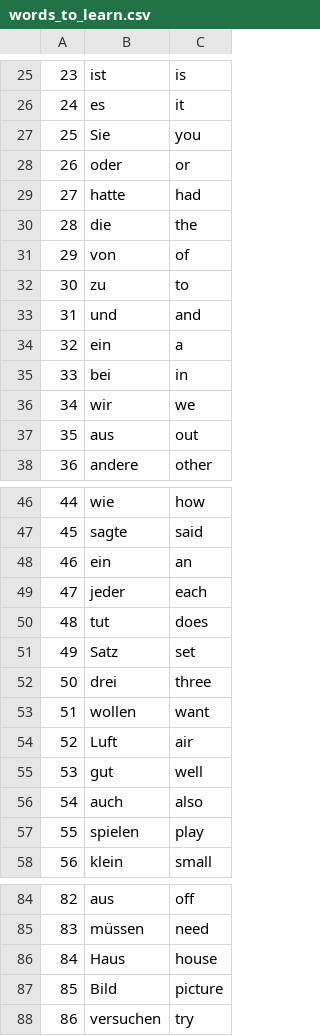
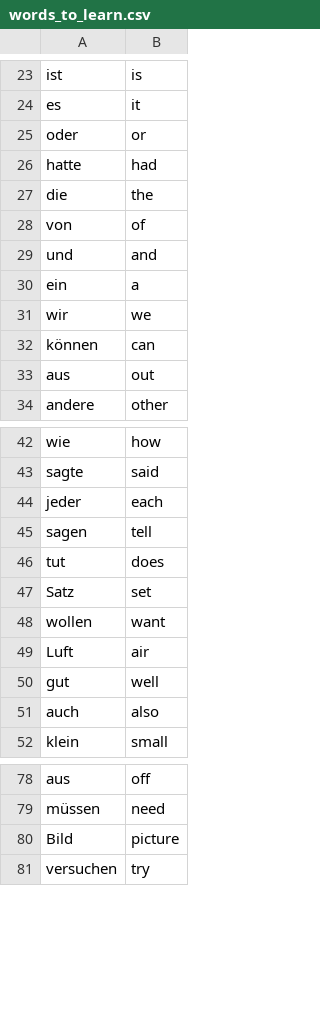
Before and after one commit to saladinhodzic/Python-Course, a CSV file: Day30-31/words_to_learn.csv, drawn as a sheet; only a part is shown, gaps mark what is left out; removed rows and columns are numbered as before the commit, all else as after; the diff covers the shown part only; the diff names each change by its address in the sheet, - before the commit and + after, or states it on an @@ line.

```diff
--- a/Day30-31/words_to_learn.csv
+++ b/Day30-31/words_to_learn.csv
-column A, rows 25-26: 23 | 24; rows 28-31: 26 | 27 | 28 | 29; rows 33-34: 31 | 32; rows 36-38: 34 | 35 | 36; rows 46-47: 44 | 45; rows 49-51: 47 | 48 | 49; rows 53-56: 51 | 52 | 53 | 54; row 58: 56; rows 84-85: 82 | 83; rows 87-88: 85 | 86
-row 27: 25 | Sie | you
-row 32: 30 | zu | to
-row 35: 33 | bei | in
+row 32: können | can
-row 48: 46 | ein | an
+row 45: sagen | tell
-row 52: 50 | drei | three
-row 57: 55 | spielen | play
-row 86: 84 | Haus | house
```
Also changed, not shown: 1 added row and 2 removed rows elsewhere in this file, 1 other file.
